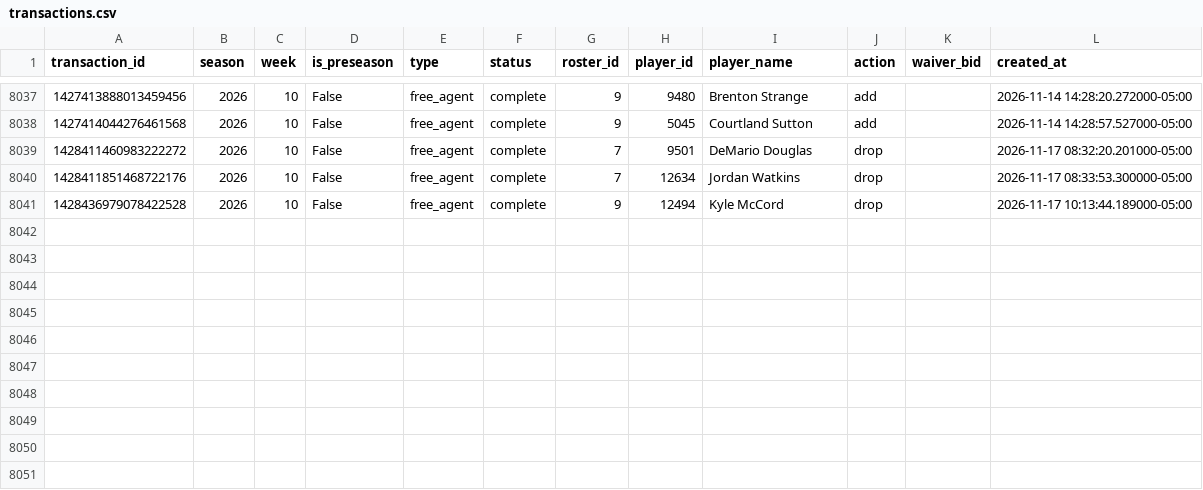
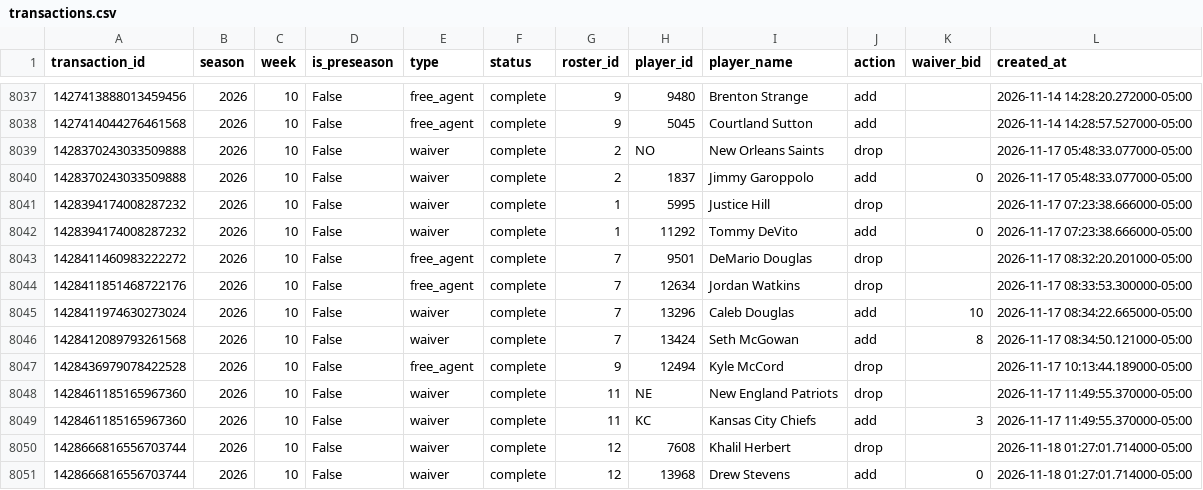
Before and after one commit to JonahT26/sleeper-dashboard, a CSV file: data/processed/transactions.csv, drawn as a sheet; only a part is shown, gaps mark what is left out.

```diff
--- a/data/processed/transactions.csv
+++ b/data/processed/transactions.csv
@@ -8038,4 +8038,14 @@
 1427414044276461568,2026,10,False,free_agent,complete,9,5045,Courtland Sutton,add,,2026-11-14 14:28:57.527000-05:00
+1428370243033509888,2026,10,False,waiver,complete,2,NO,New Orleans Saints,drop,,2026-11-17 05:48:33.077000-05:00
+1428370243033509888,2026,10,False,waiver,complete,2,1837,Jimmy Garoppolo,add,0,2026-11-17 05:48:33.077000-05:00
+1428394174008287232,2026,10,False,waiver,complete,1,5995,Justice Hill,drop,,2026-11-17 07:23:38.666000-05:00
+1428394174008287232,2026,10,False,waiver,complete,1,11292,Tommy DeVito,add,0,2026-11-17 07:23:38.666000-05:00
 1428411460983222272,2026,10,False,free_agent,complete,7,9501,DeMario Douglas,drop,,2026-11-17 08:32:20.201000-05:00
 1428411851468722176,2026,10,False,free_agent,complete,7,12634,Jordan Watkins,drop,,2026-11-17 08:33:53.300000-05:00
+1428411974630273024,2026,10,False,waiver,complete,7,13296,Caleb Douglas,add,10,2026-11-17 08:34:22.665000-05:00
+1428412089793261568,2026,10,False,waiver,complete,7,13424,Seth McGowan,add,8,2026-11-17 08:34:50.121000-05:00
 1428436979078422528,2026,10,False,free_agent,complete,9,12494,Kyle McCord,drop,,2026-11-17 10:13:44.189000-05:00
+1428461185165967360,2026,10,False,waiver,complete,11,NE,New England Patriots,drop,,2026-11-17 11:49:55.370000-05:00
+1428461185165967360,2026,10,False,waiver,complete,11,KC,Kansas City Chiefs,add,3,2026-11-17 11:49:55.370000-05:00
+1428666816556703744,2026,10,False,waiver,complete,12,7608,Khalil Herbert,drop,,2026-11-18 01:27:01.714000-05:00
+1428666816556703744,2026,10,False,waiver,complete,12,13968,Drew Stevens,add,0,2026-11-18 01:27:01.714000-05:00
```
Also changed, not shown: data/processed/metrics_season.csv, data/processed/pickups.csv, 1 other file.
